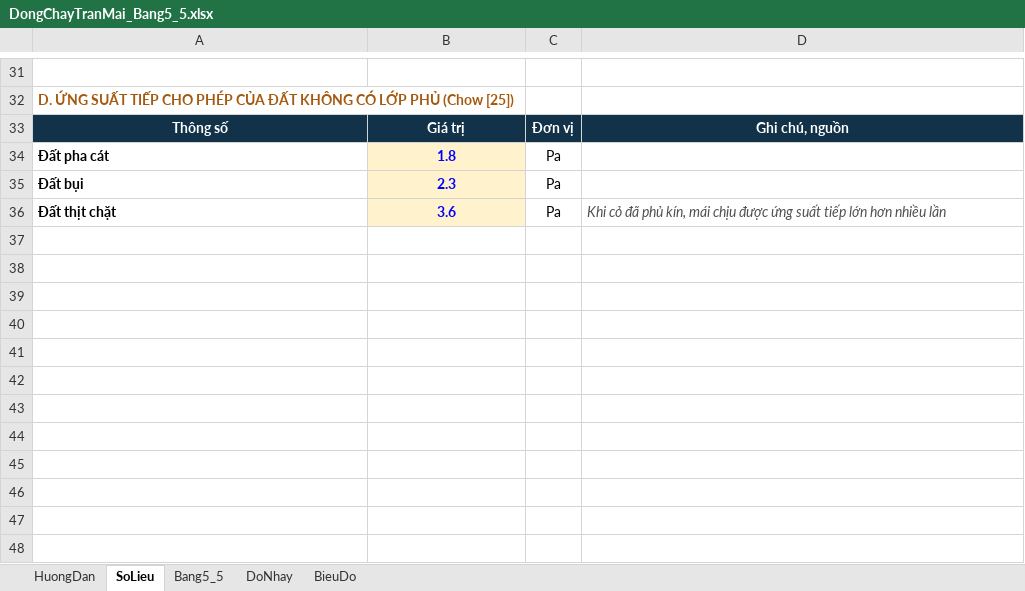
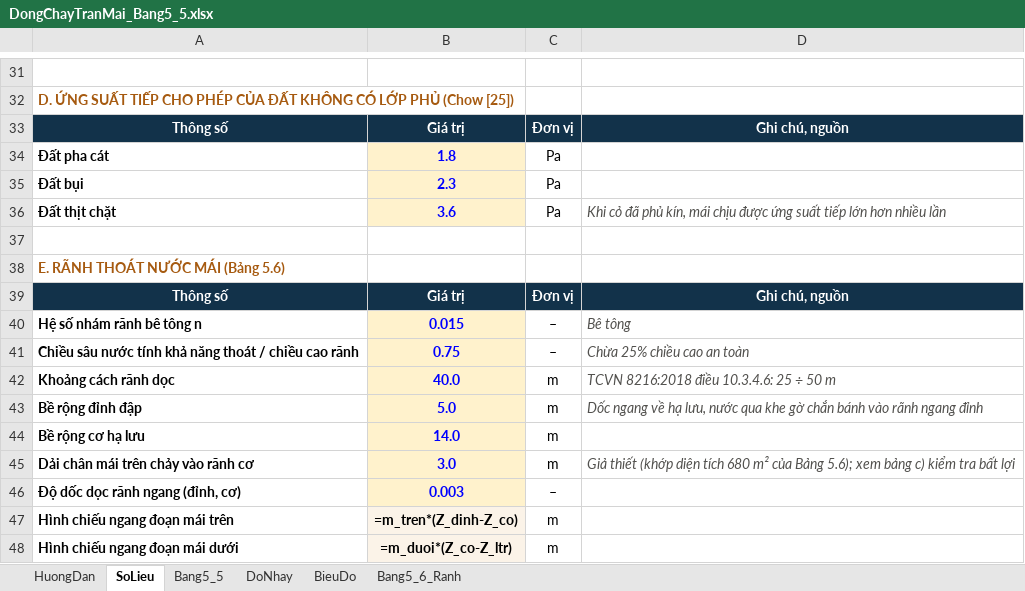
Before and after one commit to ztruongchi76z-wq/5553-6689, an Excel workbook: DATN_HoCaGiay/TAI_VE/DongChayTranMai_Bang5_5.xlsx, sheet SoLieu, drawn as a sheet; only a part is shown, gaps mark what is left out; values as stored, in another font and other column widths than the file's, no borders; formulas without a stored value are shown as written; the diff names each change by its address in the sheet, - before the commit and + after, or states it on an @@ line.

```diff
--- a/DATN_HoCaGiay/TAI_VE/DongChayTranMai_Bang5_5.xlsx (sheet SoLieu)
+++ b/DATN_HoCaGiay/TAI_VE/DongChayTranMai_Bang5_5.xlsx (sheet SoLieu)
+sheet tab: Bang5_6_Ranh
+row 37: (empty)
+row 38: E. RÃNH THOÁT NƯỚC MÁI (Bảng 5.6)
+row 39: Thông số | Giá trị | Đơn vị | Ghi chú, nguồn
+row 40: Hệ số nhám rãnh bê tông n | 0.015 | – | Bê tông
+row 41: Chiều sâu nước tính khả năng thoát / chiều cao rãnh | 0.75 | – | Chừa 25% chiều cao an toàn
+row 42: Khoảng cách rãnh dọc | 40.0 | m | TCVN 8216:2018 điều 10.3.4.6: 25 ÷ 50 m
+row 43: Bề rộng đỉnh đập | 5.0 | m | Dốc ngang về hạ lưu, nước qua khe gờ chắn bánh vào rãnh ngang đỉnh
+row 44: Bề rộng cơ hạ lưu | 14.0 | m
+row 45: Dải chân mái trên chảy vào rãnh cơ | 3.0 | m | Giả thiết (khớp diện tích 680 m² của Bảng 5.6); xem bảng c) kiểm tra bất lợi
+row 46: Độ dốc dọc rãnh ngang (đỉnh, cơ) | 0.003 | –
+row 47: Hình chiếu ngang đoạn mái trên | =m_tren*(Z_dinh-Z_co) | m
+row 48: Hình chiếu ngang đoạn mái dưới | =m_duoi*(Z_co-Z_ltr) | m
```
Also changed, not shown: sheet HuongDan, 3 other files.
